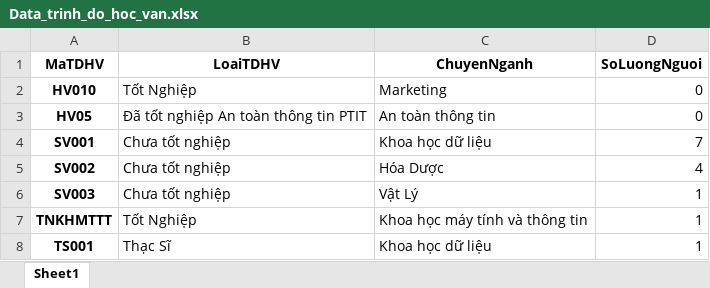
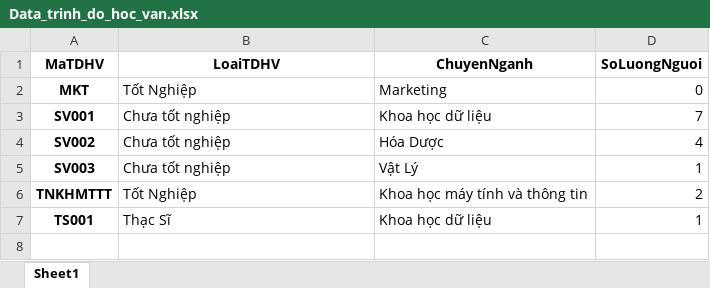
Before and after one commit to deivy7103/projectGroup7, an Excel workbook: static/web/excel/Data_trinh_do_hoc_van.xlsx, sheet Sheet1, drawn as a sheet; values as stored, in another font and other column widths than the file's, no borders; removed rows and columns are numbered as before the commit, all else as after; the diff names each change by its address in the sheet, - before the commit and + after, or states it on an @@ line.

```diff
--- a/static/web/excel/Data_trinh_do_hoc_van.xlsx (sheet Sheet1)
+++ b/static/web/excel/Data_trinh_do_hoc_van.xlsx (sheet Sheet1)
-A2 (MaTDHV): HV010
+A2 (MaTDHV): MKT
-row 3: HV05 | Đã tốt nghiệp An toàn thông tin PTIT | An toàn thông tin | 0
-D6 (SoLuongNguoi): 1
+D6 (SoLuongNguoi): 2
```
Also changed, not shown: 44 other files.
